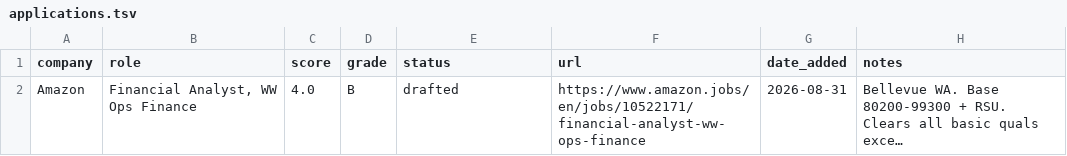
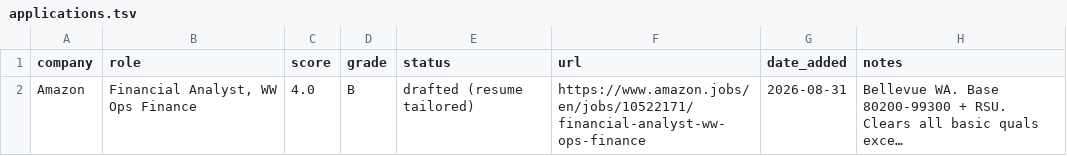
Before and after one commit to lauchel/lauchel.github.io, a TSV file: .claude/skills/job-search-agent/applications.tsv, drawn as a sheet; long unchanged cells end in …; the diff names each change by its address in the sheet, - before the commit and + after, or states it on an @@ line.

```diff
--- a/.claude/skills/job-search-agent/applications.tsv
+++ b/.claude/skills/job-search-agent/applications.tsv
-E2 (status): drafted
+E2 (status): drafted (resume tailored)
```
Also changed, not shown: 1 other file.
